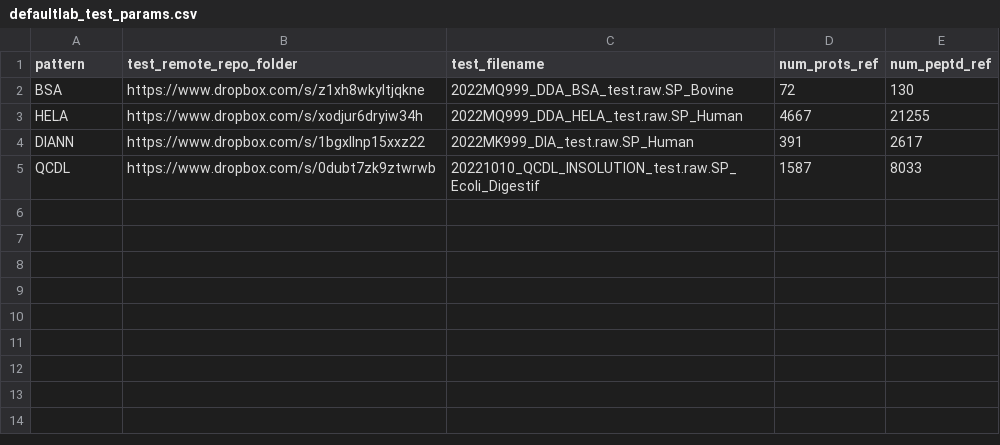
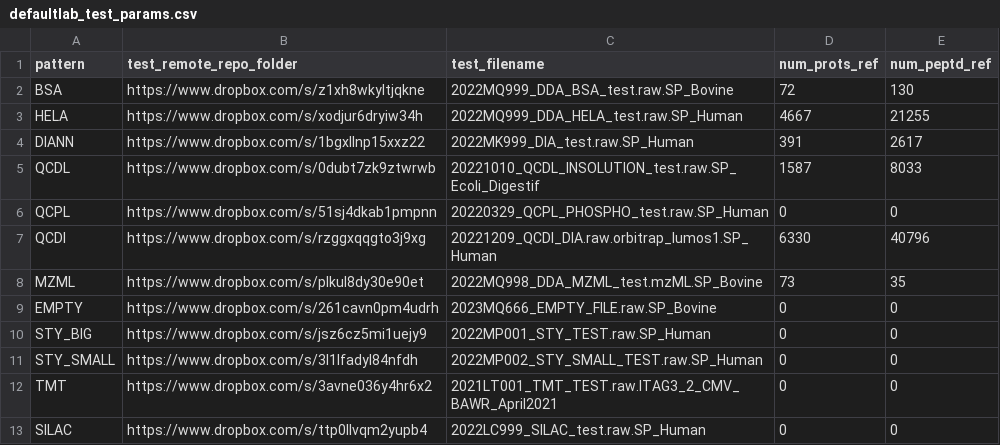
Before and after one commit to proteomicsunitcrg/atlas, a CSV file: assets/defaultlab_test_params.csv, drawn as a sheet; the diff names each change by its address in the sheet, - before the commit and + after, or states it on an @@ line.

Commit message:
Added some test files to default lab

```diff
--- a/assets/defaultlab_test_params.csv
+++ b/assets/defaultlab_test_params.csv
+row 6: QCPL | https://www.dropbox.com/s/51sj4dkab1pmpnn | 20220329_QCPL_PHOSPHO_test.raw.SP_Human | 0 | 0
+row 7: QCDI | https://www.dropbox.com/s/rzggxqqgto3j9xg | 20221209_QCDI_DIA.raw.orbitrap_lumos1.SP_Human | 6330 | 40796
+row 8: MZML | https://www.dropbox.com/s/plkul8dy30e90et | 2022MQ998_DDA_MZML_test.mzML.SP_Bovine | 73 | 35
+row 9: EMPTY | https://www.dropbox.com/s/261cavn0pm4udrh | 2023MQ666_EMPTY_FILE.raw.SP_Bovine | 0 | 0
+row 10: STY_BIG | https://www.dropbox.com/s/jsz6cz5mi1uejy9 | 2022MP001_STY_TEST.raw.SP_Human | 0 | 0
+row 11: STY_SMALL | https://www.dropbox.com/s/3l1lfadyl84nfdh | 2022MP002_STY_SMALL_TEST.raw.SP_Human | 0 | 0
+row 12: TMT | https://www.dropbox.com/s/3avne036y4hr6x2 | 2021LT001_TMT_TEST.raw.ITAG3_2_CMV_BAWR_April2021 | 0 | 0
+row 13: SILAC | https://www.dropbox.com/s/ttp0llvqm2yupb4 | 2022LC999_SILAC_test.raw.SP_Human | 0 | 0
```
